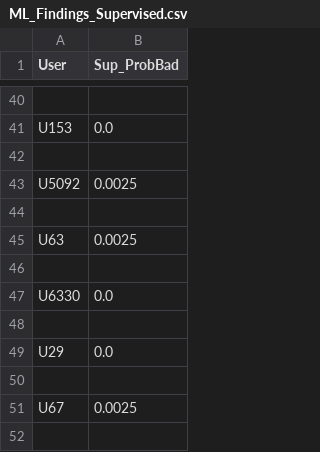
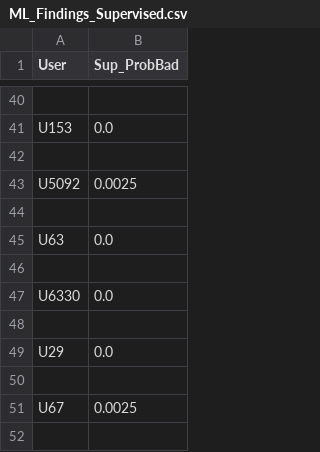
Before and after one commit to aashishshah4815/SuspiciousLoginAnalyzer, a CSV file: Reports/ML_Findings_Supervised.csv, drawn as a sheet; only a part is shown, gaps mark what is left out; the diff covers the shown part only.

```diff
--- a/Reports/ML_Findings_Supervised.csv
+++ b/Reports/ML_Findings_Supervised.csv
@@ -44,3 +44,3 @@ U5092,0.0025
 
-U63,0.0025
+U63,0.0
 
```
Also changed, not shown: 11 edited cells elsewhere in this file, 11 other files.
